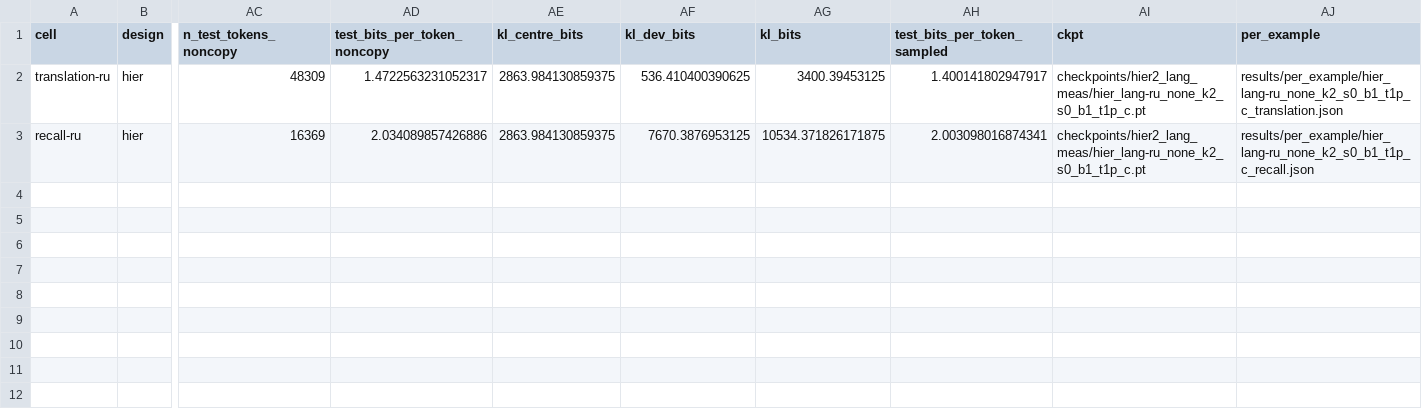
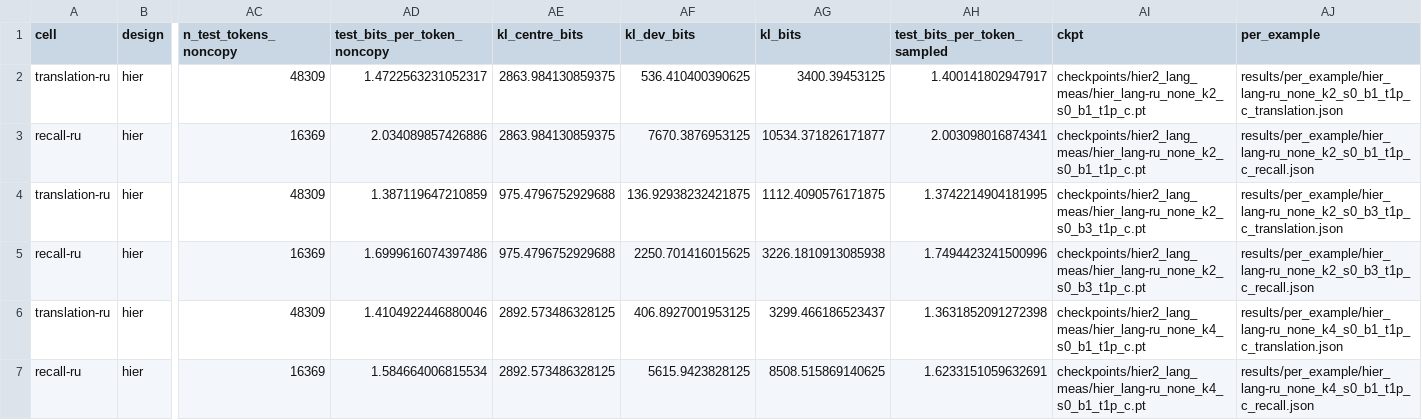
Before and after one commit to sirotenkogeorgii/prefix-programs, a CSV file: results_sync/hier2_lang_meas.csv, drawn as a sheet; only a part is shown, gaps mark what is left out; rows hold the shown columns only; the diff names each change by its address in the sheet, - before the commit and + after, or states it on an @@ line.

Commit message:
Sync results from Colab

```diff
--- a/results_sync/hier2_lang_meas.csv
+++ b/results_sync/hier2_lang_meas.csv
-AG3 (kl_bits): 10534.371826171875
+AG3 (kl_bits): 10534.371826171877
+row 4: translation-ru | hier | 48309 | 1.387119647210859 | 975.4796752929688 | 136.92938232421875 | 1112.4090576171875 | 1.3742214904181995 | checkpoints/hier2_lang_meas/hier_lang-ru_none_k2_s0_b3_t1p_c.pt | results/per_example/hier_lang-ru_none_k2_s0_b3_t1p_c_translation.json
+row 5: recall-ru | hier | 16369 | 1.6999616074397486 | 975.4796752929688 | 2250.701416015625 | 3226.1810913085938 | 1.7494423241500996 | checkpoints/hier2_lang_meas/hier_lang-ru_none_k2_s0_b3_t1p_c.pt | results/per_example/hier_lang-ru_none_k2_s0_b3_t1p_c_recall.json
+row 6: translation-ru | hier | 48309 | 1.4104922446880046 | 2892.573486328125 | 406.8927001953125 | 3299.466186523437 | 1.3631852091272398 | checkpoints/hier2_lang_meas/hier_lang-ru_none_k4_s0_b1_t1p_c.pt | results/per_example/hier_lang-ru_none_k4_s0_b1_t1p_c_translation.json
+row 7: recall-ru | hier | 16369 | 1.584664006815534 | 2892.573486328125 | 5615.9423828125 | 8508.515869140625 | 1.6233151059632691 | checkpoints/hier2_lang_meas/hier_lang-ru_none_k4_s0_b1_t1p_c.pt | results/per_example/hier_lang-ru_none_k4_s0_b1_t1p_c_recall.json
```
Also changed, not shown: 8 other files.
